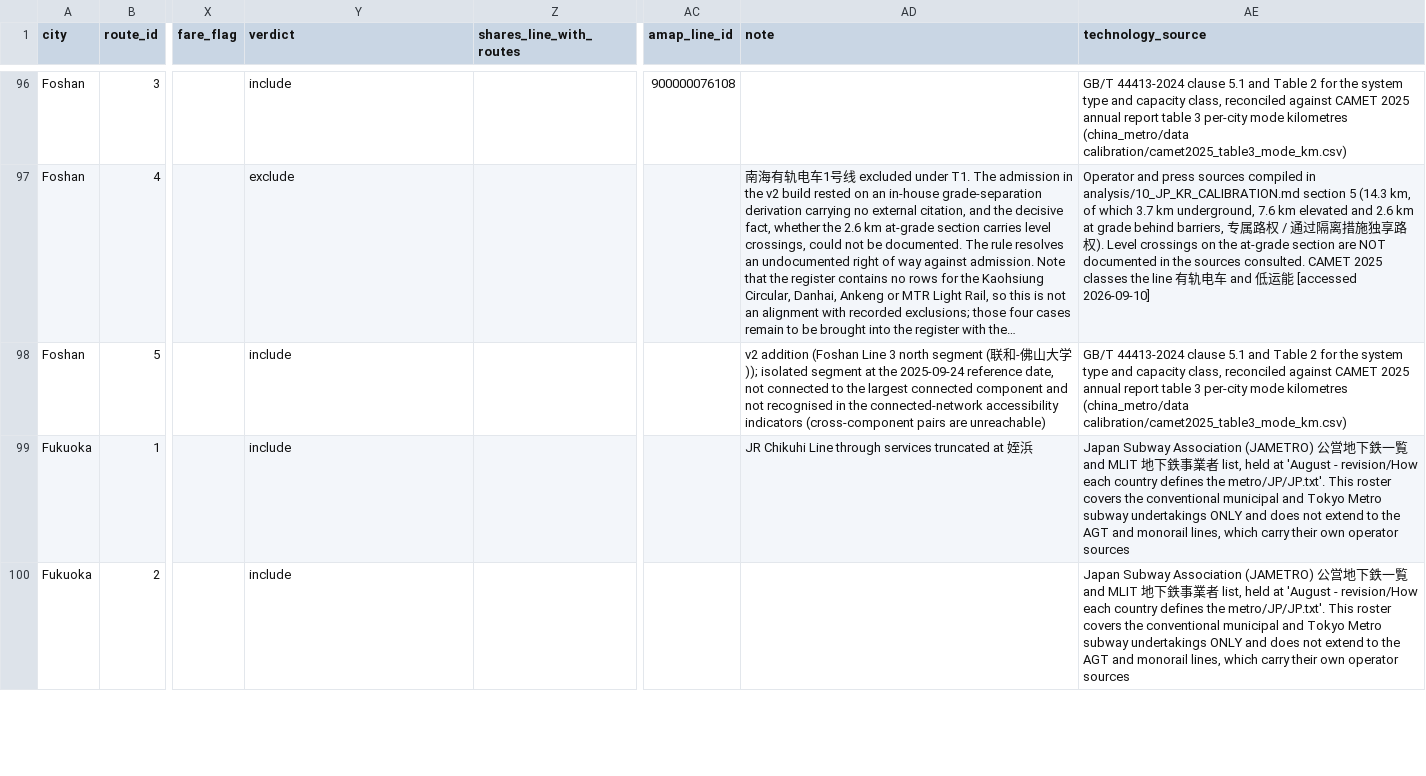
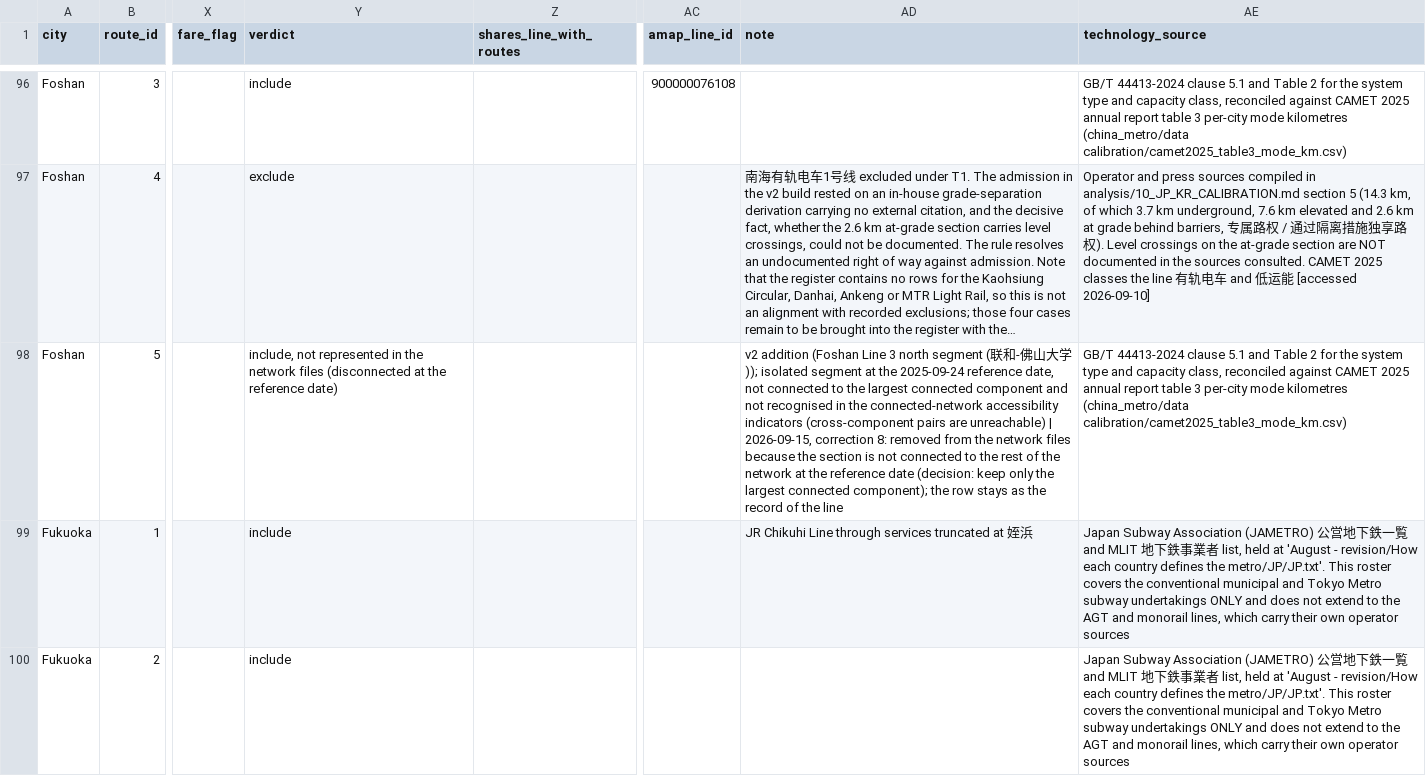
Before and after one commit to hanyuchengatdelft/east-asian-metro-dataset, a CSV file: east_asian_metro_route.csv, drawn as a sheet; only a part is shown, gaps mark what is left out; long unchanged cells end in …; the diff covers the shown part only; the diff names each change by its address in the sheet, - before the commit and + after, or states it on an @@ line.

Commit message:
Dataset of 15 September 2026 with its frequency sources
Daegu and Busan: waiting times into Ansim
  and Yangsan recounted after completing the trips that the KTDB 2023 feed ends one stop short of the terminus, 31 and
  42 direct pairs, two links retimed.

Foshan: reduced to its largest connected component, the northern section of
  Line 3 removed, and cleared of the direct pairs left by the excluded tram. 7,419 stations in 62 networks, each a
  single connected component.

Register: Foshan route 5 marked as not represented in the network files, route notes
  of Hefei and Guangzhou cleaned.

docs/FREQUENCY_SOURCES.md and docs/frequency_sources_by_route.csv trace every
  frequency to the feed, operator table, notice or relay it was read from, with the URL and date of each statement and
  the check of every mainland city against the CAMET 2025 annual report.

README.md, metadata.md, data_sources.md,
  OPEN_DECISIONS.md, docs/DATA_DICTIONARY.md and CITATION.cff describe the published files only. recompute_log.txt
  removed.

```diff
--- a/east_asian_metro_route.csv
+++ b/east_asian_metro_route.csv
-Y98 (verdict): include
+Y98 (verdict): include, not represented in the network files (disconnected at the reference date)
-AD98 (note): …are unreachable)
+AD98 (note): …are unreachable) | 2026-09-15, correction 8: removed from the network files because the section is not connected to the rest of the network at the reference date (decision: keep only the largest connected component); the row stays as the record of the line
```
Also changed, not shown: 2 edited cells elsewhere in this file, 15 other files.
